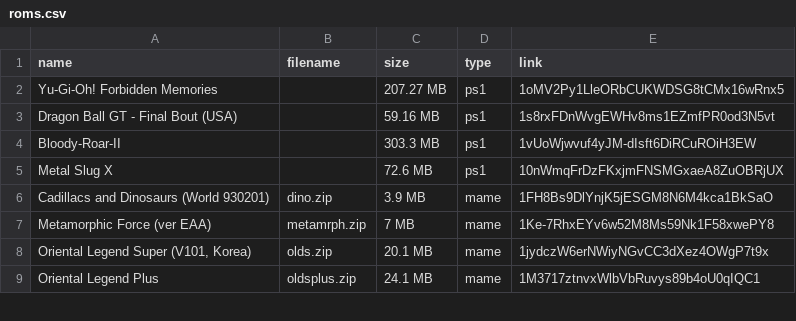
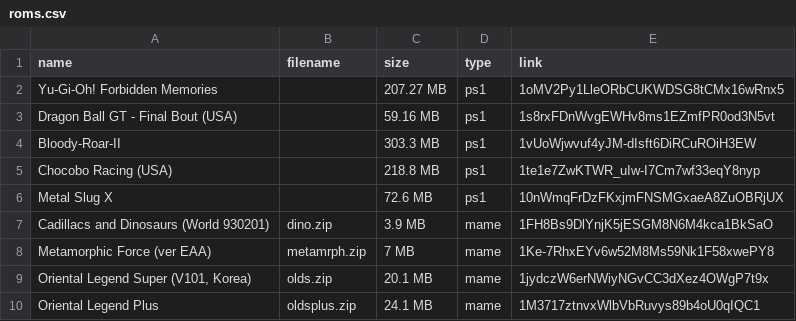
Before and after one commit to zhuydt/zhuydt.github.io, a CSV file: psmu/roms.csv, drawn as a sheet; only a part is shown.

```diff
--- a/psmu/roms.csv
+++ b/psmu/roms.csv
@@ -4,2 +4,3 @@ Dragon Ball GT - Final Bout (USA),,59.16 MB,ps1,1s8rxFDnWvgEWHv8ms1EZmfPR0od3N5v
 Bloody-Roar-II,,303.3 MB,ps1,1vUoWjwvuf4yJM-dIsft6DiRCuROiH3EW
+Chocobo Racing (USA),,218.8 MB,ps1,1te1e7ZwKTWR_uIw-I7Cm7wf33eqY8nyp
 Metal Slug X,,72.6 MB,ps1,10nWmqFrDzFKxjmFNSMGxaeA8ZuOBRjUX
```
Also changed, not shown: 2 other files.
